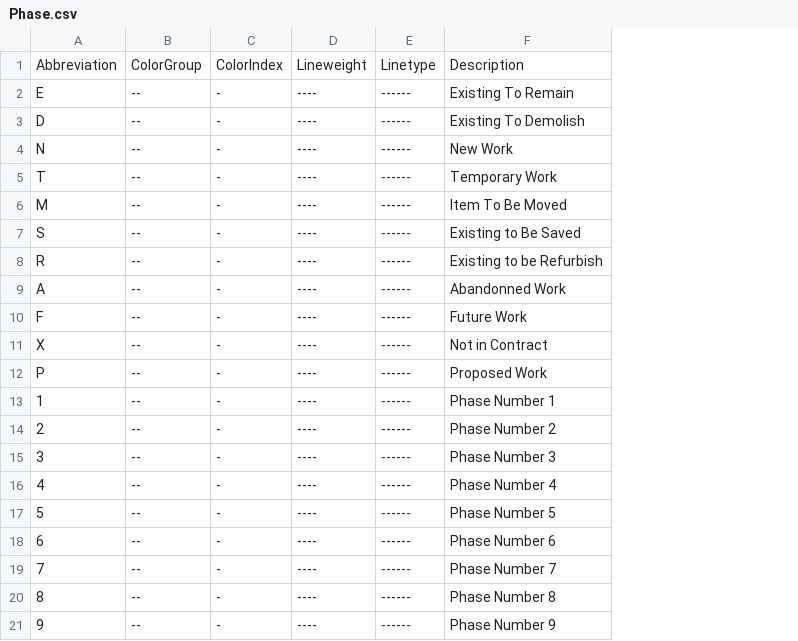
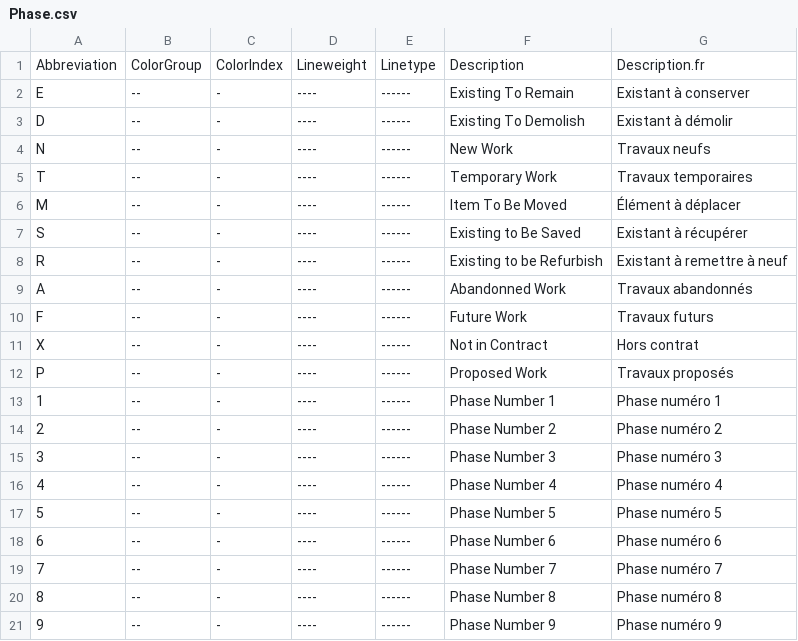
Before and after one commit to samagior/DynALisp.bundle, a CSV file: Contents/Modules/Dynalisp/Res/AEC/Standard/Phase.csv, drawn as a sheet; the diff names each change by its address in the sheet, - before the commit and + after, or states it on an @@ line.

```diff
--- a/Contents/Modules/Dynalisp/Res/AEC/Standard/Phase.csv
+++ b/Contents/Modules/Dynalisp/Res/AEC/Standard/Phase.csv
+column G, rows 1-21: Description.fr | Existant à conserver | Existant à démolir | Travaux neufs | Travaux temporaires | Élément à déplacer | Existant à récupérer | Existant à remettre à neuf | Travaux abandonnés | Travaux futurs | Hors contrat | Travaux proposés | Phase numéro 1 | Phase numéro 2 | Phase numéro 3 | Phase numéro 4 | Phase numéro 5 | Phase numéro 6 | Phase numéro 7 | Phase numéro 8 | Phase numéro 9
```
Also changed, not shown: 10 other files.
